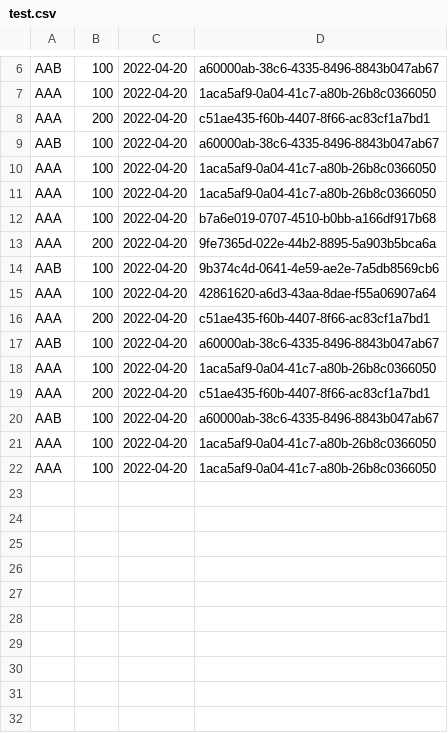
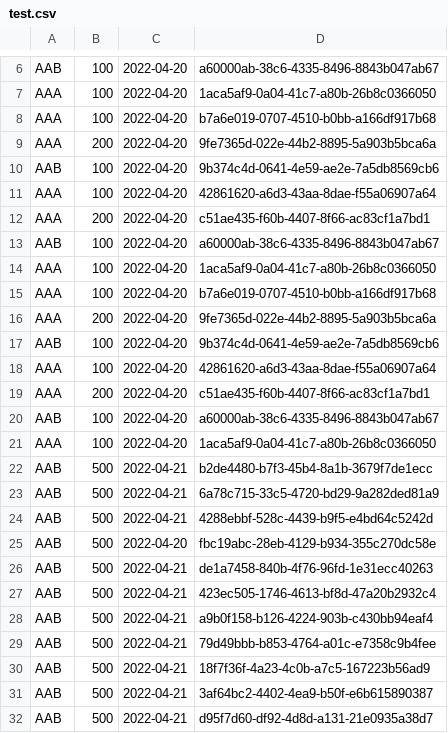
Before and after one commit to wise1ight/tetris, a CSV file: src/main/java/org/teamseven/tetris/score/test.csv, drawn as a sheet; only a part is shown, gaps mark what is left out.

Commit message:
feat: scoreboard at end game
addScore에서 정렬과 비교를 잘못쓰고있는거 같습니다. 어떻게 써야할까요

```diff
--- a/src/main/java/org/teamseven/tetris/score/test.csv
+++ b/src/main/java/org/teamseven/tetris/score/test.csv
@@ -7,5 +7,8 @@
 "AAA","100","2022-04-20","1aca5af9-0a04-41c7-a80b-26b8c0366050"
+"AAA","100","2022-04-20","b7a6e019-0707-4510-b0bb-a166df917b68"
+"AAA","200","2022-04-20","9fe7365d-022e-44b2-8895-5a903b5bca6a"
+"AAB","100","2022-04-20","9b374c4d-0641-4e59-ae2e-7a5db8569cb6"
+"AAA","100","2022-04-20","42861620-a6d3-43aa-8dae-f55a06907a64"
 "AAA","200","2022-04-20","c51ae435-f60b-4407-8f66-ac83cf1a7bd1"
 "AAB","100","2022-04-20","a60000ab-38c6-4335-8496-8843b047ab67"
-"AAA","100","2022-04-20","1aca5af9-0a04-41c7-a80b-26b8c0366050"
 "AAA","100","2022-04-20","1aca5af9-0a04-41c7-a80b-26b8c0366050"
@@ -18,5 +21,12 @@
 "AAA","100","2022-04-20","1aca5af9-0a04-41c7-a80b-26b8c0366050"
-"AAA","200","2022-04-20","c51ae435-f60b-4407-8f66-ac83cf1a7bd1"
-"AAB","100","2022-04-20","a60000ab-38c6-4335-8496-8843b047ab67"
-"AAA","100","2022-04-20","1aca5af9-0a04-41c7-a80b-26b8c0366050"
-"AAA","100","2022-04-20","1aca5af9-0a04-41c7-a80b-26b8c0366050"
+"AAB","500","2022-04-21","b2de4480-b7f3-45b4-8a1b-3679f7de1ecc"
+"AAB","500","2022-04-21","6a78c715-33c5-4720-bd29-9a282ded81a9"
+"AAB","500","2022-04-21","4288ebbf-528c-4439-b9f5-e4bd64c5242d"
+"AAB","500","2022-04-20","fbc19abc-28eb-4129-b934-355c270dc58e"
+"AAB","500","2022-04-21","de1a7458-840b-4f76-96fd-1e31ecc40263"
+"AAB","500","2022-04-21","423ec505-1746-4613-bf8d-47a20b2932c4"
+"AAB","500","2022-04-21","a9b0f158-b126-4224-903b-c430bb94eaf4"
+"AAB","500","2022-04-21","79d49bbb-b853-4764-a01c-e7358c9b4fee"
+"AAB","500","2022-04-21","18f7f36f-4a23-4c0b-a7c5-167223b56ad9"
+"AAB","500","2022-04-21","3af64bc2-4402-4ea9-b50f-e6b615890387"
+"AAB","500","2022-04-21","d95f7d60-df92-4d8d-a131-21e0935a38d7"
```
Also changed, not shown: 2 other files.
